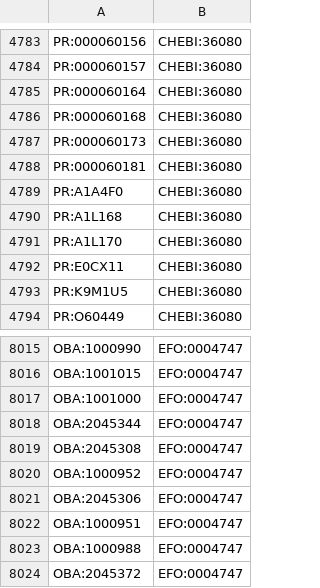
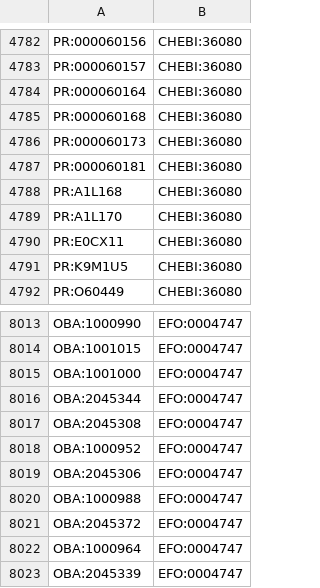
Before and after one commit to EBISPOT/efo, a CSV file: src/templates/subclasses.csv, drawn as a sheet; only a part is shown, gaps mark what is left out; the shorter side is filled out with more unchanged rows; removed rows and columns are numbered as before the commit, all else as after; the diff covers the shown part only; the diff names each change by its address in the sheet, - before the commit and + after, or states it on an @@ line.

```diff
--- a/src/templates/subclasses.csv
+++ b/src/templates/subclasses.csv
-row 4789: PR:A1A4F0 | CHEBI:36080
-row 8022: OBA:1000951 | EFO:0004747
```
Also changed, not shown: 23 added rows and 1 removed row elsewhere in this file, src/ontology/components/mondo_efo_mappings.template.tsv, src/ontology/components/mondo_efo_mappings.tsv, 26 other files.
